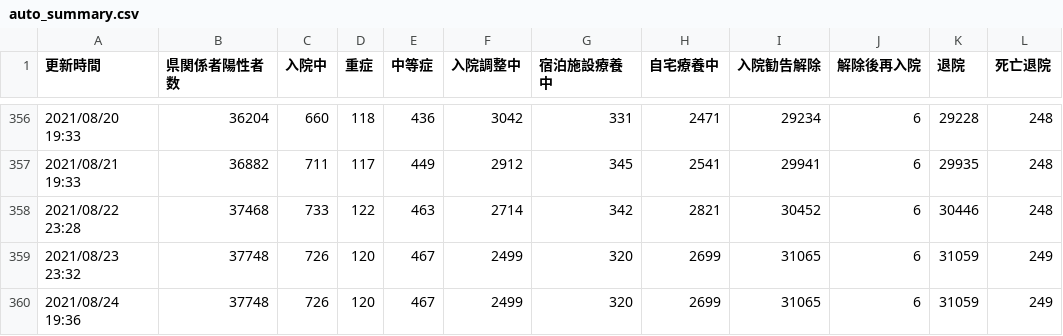
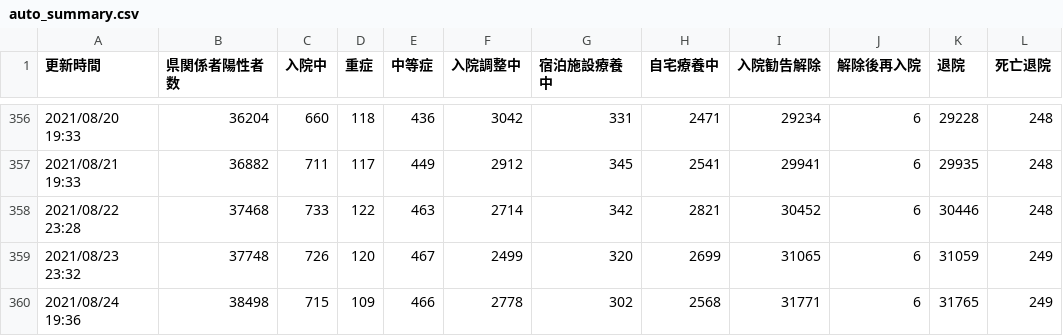
Before and after one commit to Code-for-OKINAWA/covid19-pdf-parser, a CSV file: data/auto_summary.csv, drawn as a sheet; only a part is shown, gaps mark what is left out.

Commit message:
Update 8/24 data

```diff
--- a/data/auto_summary.csv
+++ b/data/auto_summary.csv
@@ -359,2 +359,2 @@
 2021/08/23 23:32,37748,726,120,467,2499,320,2699,31065,6,31059,249
-2021/08/24 19:36,37748,726,120,467,2499,320,2699,31065,6,31059,249
+2021/08/24 19:36,38498,715,109,466,2778,302,2568,31771,6,31765,249
```
Also changed, not shown: 2 other files.
